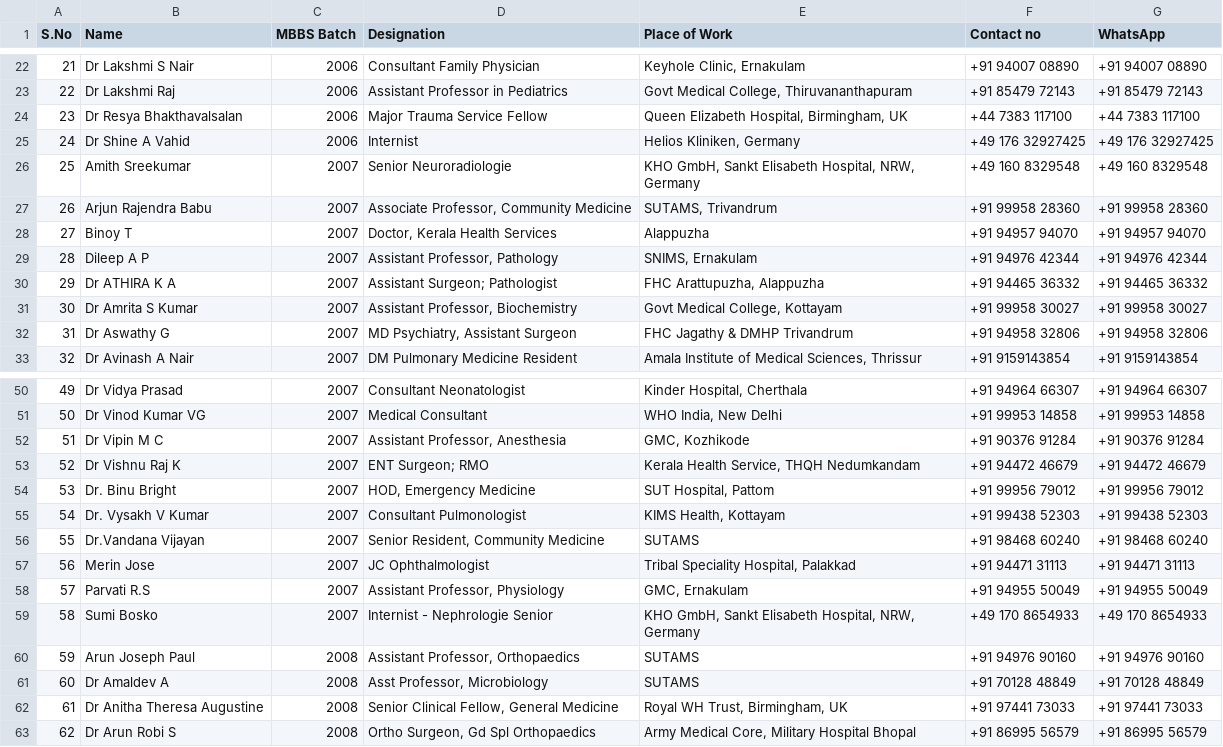
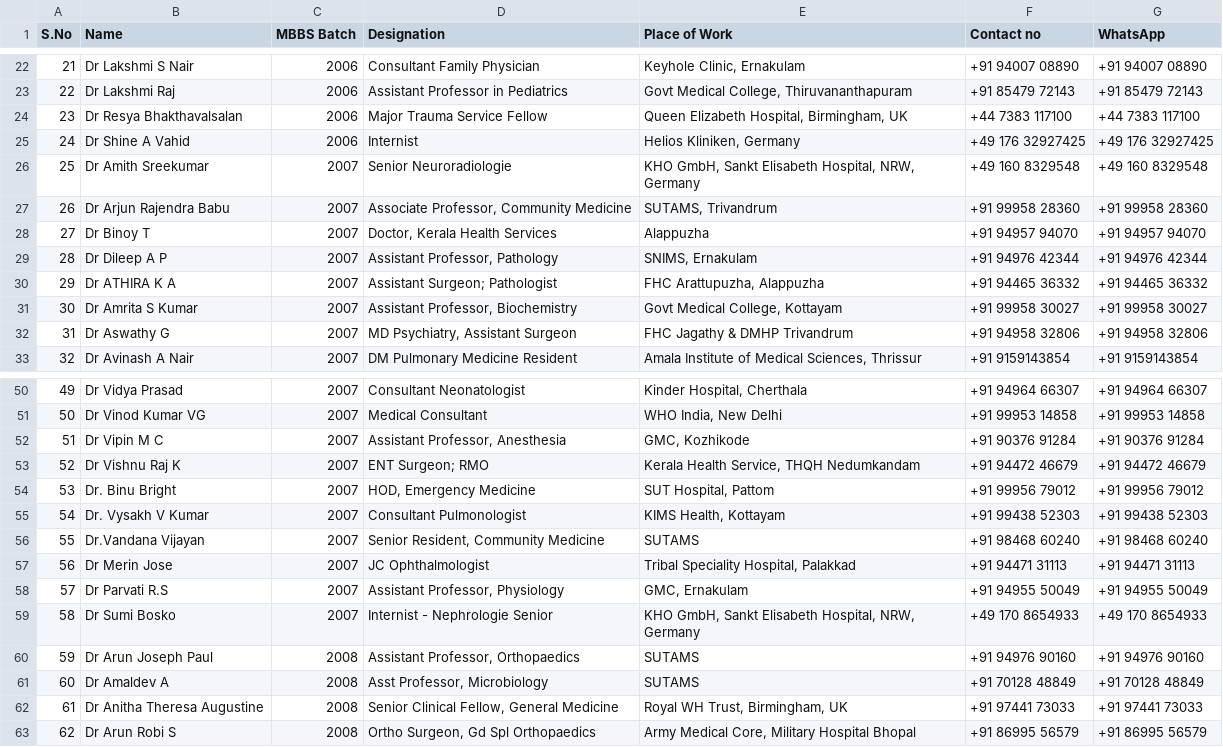
Before and after one commit to axener2/contacts-alumni, a CSV file: contacts.csv, drawn as a sheet; only a part is shown, gaps mark what is left out.

Commit message:
Update contacts.csv

```diff
--- a/contacts.csv
+++ b/contacts.csv
@@ -25,6 +25,6 @@ S.No,Name,MBBS Batch,Designation,Place of Work,Contact no,WhatsApp
 24,Dr Shine A Vahid,2006,Internist,"Helios Kliniken, Germany",+49 176 32927425,+49 176 32927425
-25,Amith Sreekumar,2007,Senior Neuroradiologie,"KHO GmbH, Sankt Elisabeth Hospital, NRW, Germany",+49 160 8329548,+49 160 8329548
-26,Arjun Rajendra Babu,2007,"Associate Professor, Community Medicine","SUTAMS, Trivandrum",+91 99958 28360,+91 99958 28360
-27,Binoy T,2007,"Doctor, Kerala Health Services",Alappuzha,+91 94957 94070,+91 94957 94070
-28,Dileep A P,2007,"Assistant Professor, Pathology","SNIMS, Ernakulam",+91 94976 42344,+91 94976 42344
+25,Dr Amith Sreekumar,2007,Senior Neuroradiologie,"KHO GmbH, Sankt Elisabeth Hospital, NRW, Germany",+49 160 8329548,+49 160 8329548
+26,Dr Arjun Rajendra Babu,2007,"Associate Professor, Community Medicine","SUTAMS, Trivandrum",+91 99958 28360,+91 99958 28360
+27,Dr Binoy T,2007,"Doctor, Kerala Health Services",Alappuzha,+91 94957 94070,+91 94957 94070
+28,Dr Dileep A P,2007,"Assistant Professor, Pathology","SNIMS, Ernakulam",+91 94976 42344,+91 94976 42344
 29,Dr ATHIRA K A,2007,Assistant Surgeon; Pathologist,"FHC Arattupuzha, Alappuzha",+91 94465 36332,+91 94465 36332
@@ -56,6 +56,6 @@ S.No,Name,MBBS Batch,Designation,Place of Work,Contact no,WhatsApp
 55,Dr.Vandana Vijayan,2007,"Senior Resident, Community Medicine",SUTAMS,+91 98468 60240,+91 98468 60240
-56,Merin Jose,2007,JC Ophthalmologist,"Tribal Speciality Hospital, Palakkad",+91 94471 31113,+91 94471 31113
-57,Parvati R.S,2007,"Assistant Professor, Physiology","GMC, Ernakulam",+91 94955 50049,+91 94955 50049
-58,Sumi Bosko,2007,Internist - Nephrologie Senior,"KHO GmbH, Sankt Elisabeth Hospital, NRW, Germany",+49 170 8654933,+49 170 8654933
-59,Arun Joseph Paul,2008,"Assistant Professor, Orthopaedics",SUTAMS,+91 94976 90160,+91 94976 90160
+56,Dr Merin Jose,2007,JC Ophthalmologist,"Tribal Speciality Hospital, Palakkad",+91 94471 31113,+91 94471 31113
+57,Dr Parvati R.S,2007,"Assistant Professor, Physiology","GMC, Ernakulam",+91 94955 50049,+91 94955 50049
+58,Dr Sumi Bosko,2007,Internist - Nephrologie Senior,"KHO GmbH, Sankt Elisabeth Hospital, NRW, Germany",+49 170 8654933,+49 170 8654933
+59,Dr Arun Joseph Paul,2008,"Assistant Professor, Orthopaedics",SUTAMS,+91 94976 90160,+91 94976 90160
 60,Dr Amaldev A,2008,"Asst Professor, Microbiology",SUTAMS,+91 70128 48849,+91 70128 48849
```
